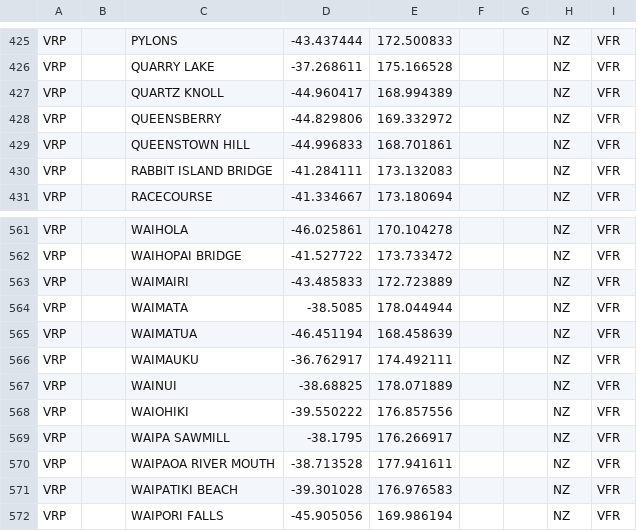
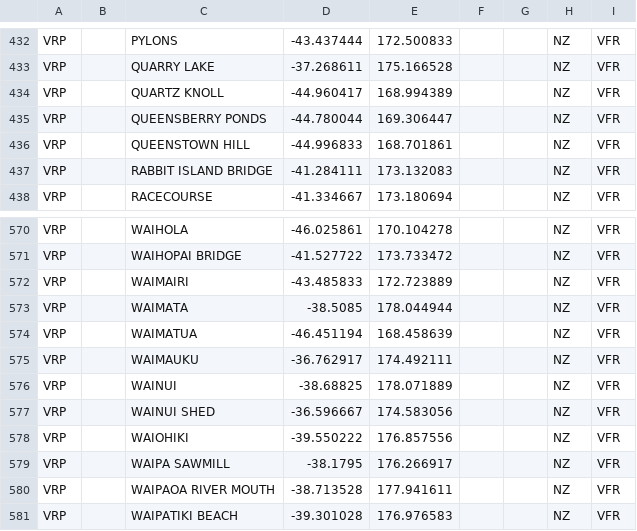
Before and after one commit to vatnz-dev/vrpsForLittleNavMap, a CSV file: VRPsForLNM - VATNZ.csv, drawn as a sheet; only a part is shown, gaps mark what is left out; the shorter side is filled out with more unchanged rows; the diff covers the shown part only.

```diff
--- a/VRPsForLNM - VATNZ.csv
+++ b/VRPsForLNM - VATNZ.csv
@@ -427,3 +434,3 @@ VRP,,QUARRY LAKE,-37.268611,175.166528,,,NZ,VFR
 VRP,,QUARTZ KNOLL,-44.960417,168.994389,,,NZ,VFR
-VRP,,QUEENSBERRY,-44.829806,169.332972,,,NZ,VFR
+VRP,,QUEENSBERRY PONDS,-44.780044,169.306447,,,NZ,VFR
 VRP,,QUEENSTOWN HILL,-44.996833,168.701861,,,NZ,VFR
@@ -567,2 +576,3 @@ VRP,,WAIMAUKU,-36.762917,174.492111,,,NZ,VFR
 VRP,,WAINUI,-38.68825,178.071889,,,NZ,VFR
+VRP,,WAINUI SHED,-36.596667,174.583056,,,NZ,VFR
 VRP,,WAIOHIKI,-39.550222,176.857556,,,NZ,VFR
```
Also changed, not shown: 11 added rows and 2 removed rows elsewhere in this file.
